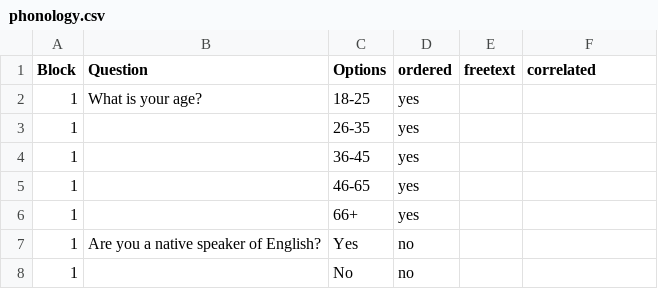
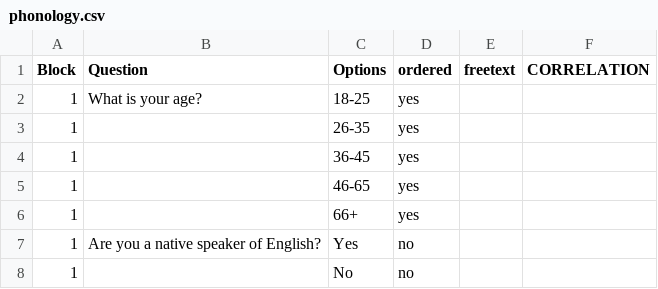
Before and after one commit to SurveyMan/SurveyMan, a CSV file: data/samples/phonology.csv, drawn as a sheet; only a part is shown.

```diff
--- a/data/samples/phonology.csv
+++ b/data/samples/phonology.csv
@@ -1,2 +1,2 @@
-Block,Question,Options,ordered,freetext,correlated
+Block,Question,Options,ordered,freetext,CORRELATION
 1,What is your age?,18-25,yes,,
```
Also changed, not shown: 8 other files.
